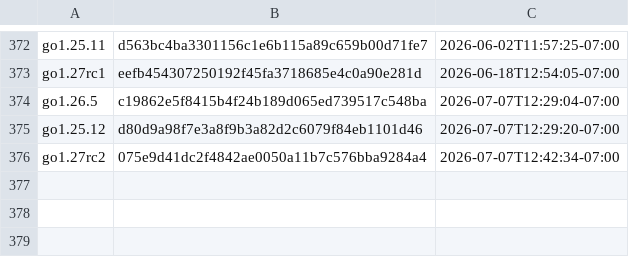
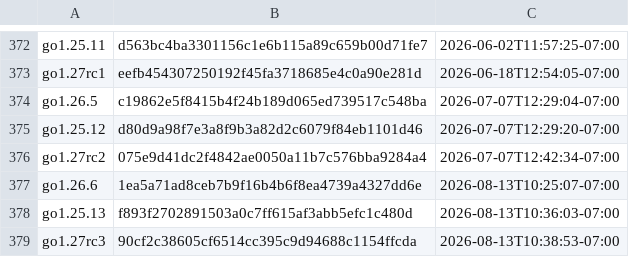
Before and after one commit to moshaoli688/gore, a CSV file: resources/goversions.csv, drawn as a sheet; only a part is shown, gaps mark what is left out.

```diff
--- a/resources/goversions.csv
+++ b/resources/goversions.csv
@@ -376 +376,4 @@ go1.25.12,d80d9a98f7e3a8f9b3a82d2c6079f84eb1101d46,2026-07-07T12:29:20-07:00
 go1.27rc2,075e9d41dc2f4842ae0050a11b7c576bba9284a4,2026-07-07T12:42:34-07:00
+go1.26.6,1ea5a71ad8ceb7b9f16b4b6f8ea4739a4327dd6e,2026-08-13T10:25:07-07:00
+go1.25.13,f893f2702891503a0c7ff615af3abb5efc1c480d,2026-08-13T10:36:03-07:00
+go1.27rc3,90cf2c38605cf6514cc395c9d94688c1154ffcda,2026-08-13T10:38:53-07:00
```
Also changed, not shown: 1 other file.
